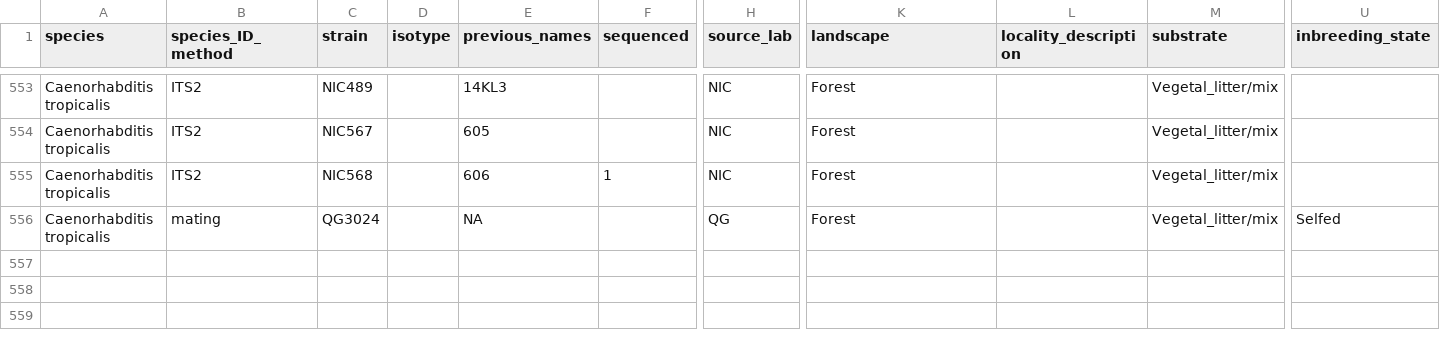
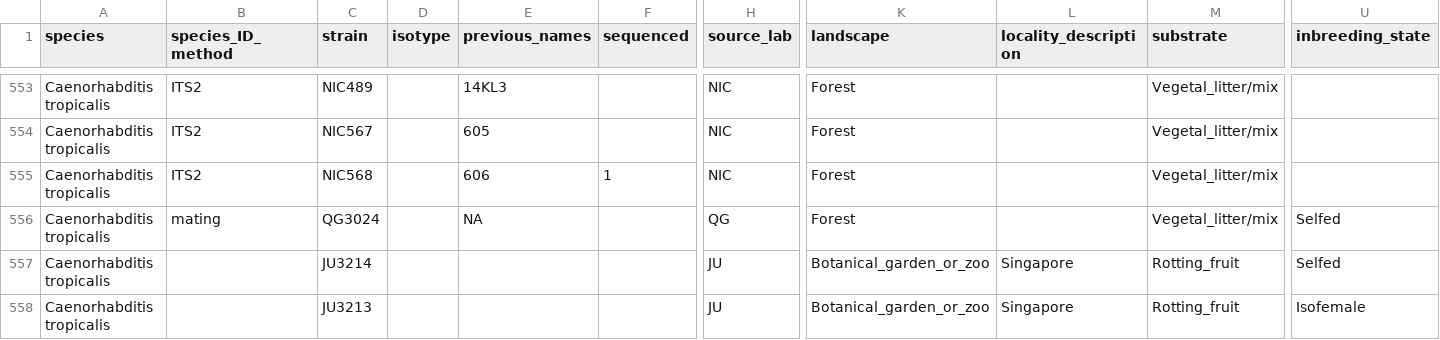
Before and after one commit to AndersenLab/C.-tropicalis-Strain-Sheet, a TSV file: Ct-WI-Strain-Info.tsv, drawn as a sheet; only a part is shown, gaps mark what is left out; rows hold the shown columns only; the diff names each change by its address in the sheet, - before the commit and + after, or states it on an @@ line.

Commit message:
Travis build: 532

```diff
--- a/Ct-WI-Strain-Info.tsv
+++ b/Ct-WI-Strain-Info.tsv
+row 557: Caenorhabditis tropicalis |  | JU3214 |  |  |  | JU | Botanical_garden_or_zoo | Singapore | Rotting_fruit | Selfed
+row 558: Caenorhabditis tropicalis |  | JU3213 |  |  |  | JU | Botanical_garden_or_zoo | Singapore | Rotting_fruit | Isofemale
```
